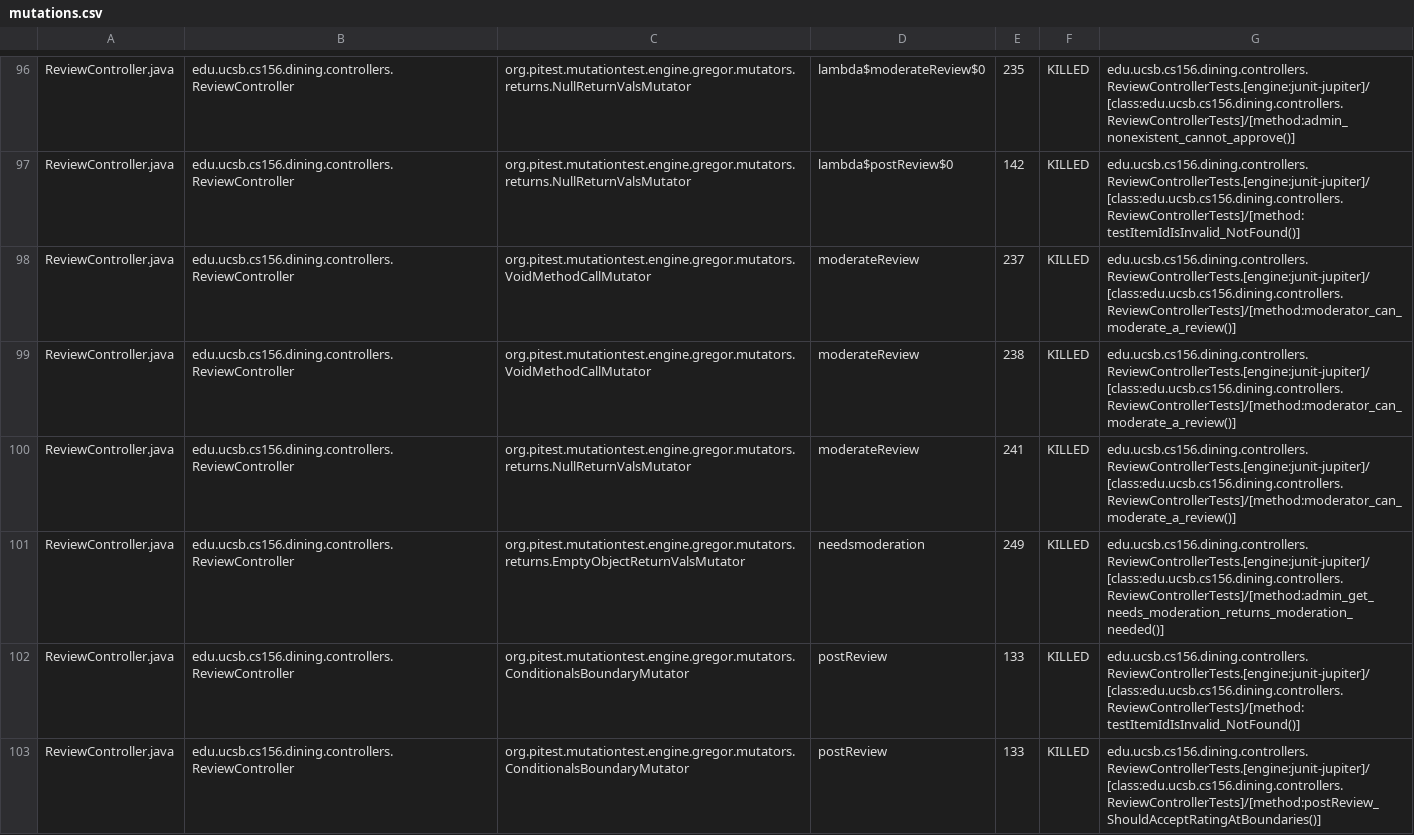
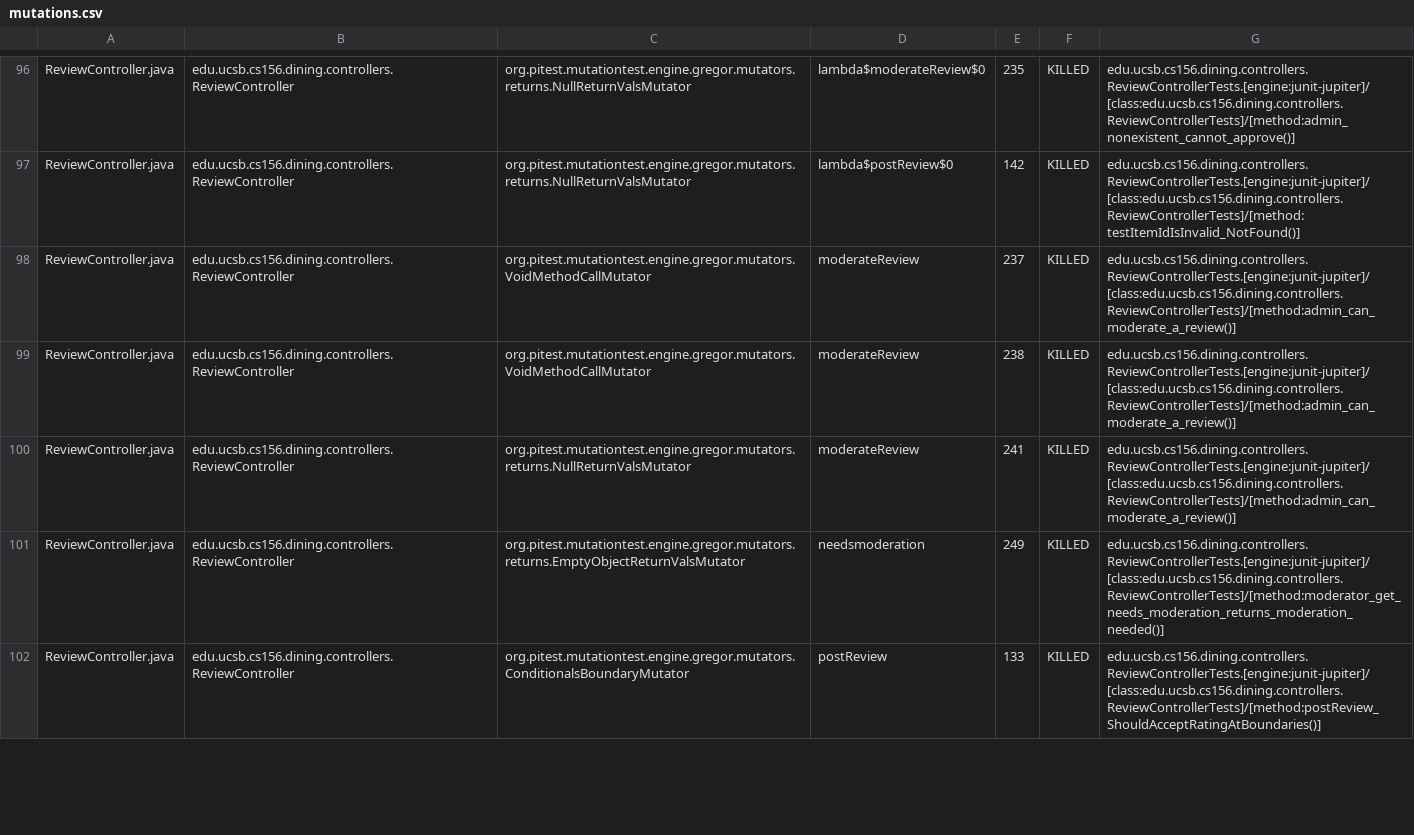
Before and after one commit to ucsb-cs156/proj-dining, a CSV file: prs/156/pitest/mutations.csv, drawn as a sheet; only a part is shown, gaps mark what is left out; the diff covers the shown part only.

Commit message:
Deploying to gh-pages from @ ucsb-cs156/proj-dining@ec93fc2e91c8fab7266fba7c6f56282bce02dcfa 🚀

```diff
--- a/prs/156/pitest/mutations.csv
+++ b/prs/156/pitest/mutations.csv
@@ -97,7 +97,6 @@ ReviewController.java,edu.ucsb.cs156.dining.controllers.ReviewController,org.pit
 ReviewController.java,edu.ucsb.cs156.dining.controllers.ReviewController,org.pitest.mutationtest.engine.gregor.mutators.returns.NullReturnValsMutator,lambda$postReview$0,142,KILLED,edu.ucsb.cs156.dining.controllers.ReviewControllerTests.[engine:junit-jupiter]/[class:edu.ucsb.cs156.dining.controllers.ReviewControllerTests]/[method:testItemIdIsInvalid_NotFound()]
-ReviewController.java,edu.ucsb.cs156.dining.controllers.ReviewController,org.pitest.mutationtest.engine.gregor.mutators.VoidMethodCallMutator,moderateReview,237,KILLED,edu.ucsb.cs156.dining.controllers.ReviewControllerTests.[engine:junit-jupiter]/[class:edu.ucsb.cs156.dining.controllers.ReviewControllerTests]/[method:moderator_can_moderate_a_review()]
-ReviewController.java,edu.ucsb.cs156.dining.controllers.ReviewController,org.pitest.mutationtest.engine.gregor.mutators.VoidMethodCallMutator,moderateReview,238,KILLED,edu.ucsb.cs156.dining.controllers.ReviewControllerTests.[engine:junit-jupiter]/[class:edu.ucsb.cs156.dining.controllers.ReviewControllerTests]/[method:moderator_can_moderate_a_review()]
-ReviewController.java,edu.ucsb.cs156.dining.controllers.ReviewController,org.pitest.mutationtest.engine.gregor.mutators.returns.NullReturnValsMutator,moderateReview,241,KILLED,edu.ucsb.cs156.dining.controllers.ReviewControllerTests.[engine:junit-jupiter]/[class:edu.ucsb.cs156.dining.controllers.ReviewControllerTests]/[method:moderator_can_moderate_a_review()]
-ReviewController.java,edu.ucsb.cs156.dining.controllers.ReviewController,org.pitest.mutationtest.engine.gregor.mutators.returns.EmptyObjectReturnValsMutator,needsmoderation,249,KILLED,edu.ucsb.cs156.dining.controllers.ReviewControllerTests.[engine:junit-jupiter]/[class:edu.ucsb.cs156.dining.controllers.ReviewControllerTests]/[method:admin_get_needs_moderation_returns_moderation_needed()]
-ReviewController.java,edu.ucsb.cs156.dining.controllers.ReviewController,org.pitest.mutationtest.engine.gregor.mutators.ConditionalsBoundaryMutator,postReview,133,KILLED,edu.ucsb.cs156.dining.controllers.ReviewControllerTests.[engine:junit-jupiter]/[class:edu.ucsb.cs156.dining.controllers.ReviewControllerTests]/[method:testItemIdIsInvalid_NotFound()]
+ReviewController.java,edu.ucsb.cs156.dining.controllers.ReviewController,org.pitest.mutationtest.engine.gregor.mutators.VoidMethodCallMutator,moderateReview,237,KILLED,edu.ucsb.cs156.dining.controllers.ReviewControllerTests.[engine:junit-jupiter]/[class:edu.ucsb.cs156.dining.controllers.ReviewControllerTests]/[method:admin_can_moderate_a_review()]
+ReviewController.java,edu.ucsb.cs156.dining.controllers.ReviewController,org.pitest.mutationtest.engine.gregor.mutators.VoidMethodCallMutator,moderateReview,238,KILLED,edu.ucsb.cs156.dining.controllers.ReviewControllerTests.[engine:junit-jupiter]/[class:edu.ucsb.cs156.dining.controllers.ReviewControllerTests]/[method:admin_can_moderate_a_review()]
+ReviewController.java,edu.ucsb.cs156.dining.controllers.ReviewController,org.pitest.mutationtest.engine.gregor.mutators.returns.NullReturnValsMutator,moderateReview,241,KILLED,edu.ucsb.cs156.dining.controllers.ReviewControllerTests.[engine:junit-jupiter]/[class:edu.ucsb.cs156.dining.controllers.ReviewControllerTests]/[method:admin_can_moderate_a_review()]
+ReviewController.java,edu.ucsb.cs156.dining.controllers.ReviewController,org.pitest.mutationtest.engine.gregor.mutators.returns.EmptyObjectReturnValsMutator,needsmoderation,249,KILLED,edu.ucsb.cs156.dining.controllers.ReviewControllerTests.[engine:junit-jupiter]/[class:edu.ucsb.cs156.dining.controllers.ReviewControllerTests]/[method:moderator_get_needs_moderation_returns_moderation_needed()]
 ReviewController.java,edu.ucsb.cs156.dining.controllers.ReviewController,org.pitest.mutationtest.engine.gregor.mutators.ConditionalsBoundaryMutator,postReview,133,KILLED,edu.ucsb.cs156.dining.controllers.ReviewControllerTests.[engine:junit-jupiter]/[class:edu.ucsb.cs156.dining.controllers.ReviewControllerTests]/[method:postReview_ShouldAcceptRatingAtBoundaries()]
```
Also changed, not shown: 2 added rows, 1 removed row and 50 edited cells elsewhere in this file, 26 other files.
